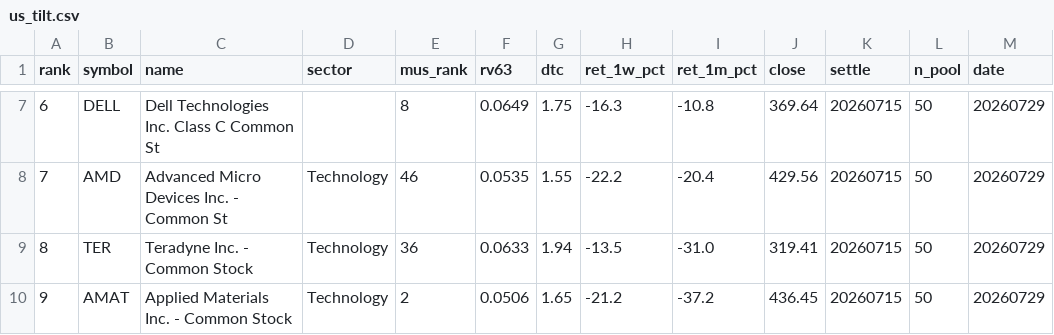
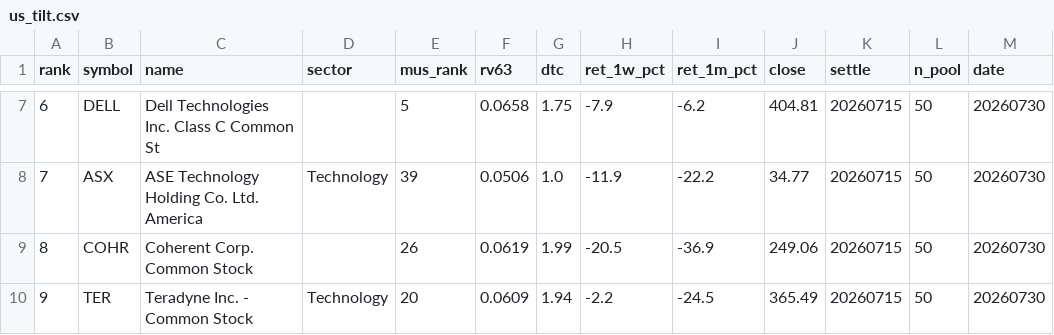
Before and after one commit to sj951027/us-screener, a CSV file: docs/data/us_tilt.csv, drawn as a sheet; only a part is shown, gaps mark what is left out; the diff covers the shown part only.

```diff
--- a/docs/data/us_tilt.csv
+++ b/docs/data/us_tilt.csv
@@ -7,4 +7,4 @@
-6,DELL,Dell Technologies Inc. Class C Common St,,8,0.0649,1.75,-16.3,-10.8,369.64,20260715,50,20260729
-7,AMD,Advanced Micro Devices  Inc. - Common St,Technology,46,0.0535,1.55,-22.2,-20.4,429.56,20260715,50,20260729
-8,TER,Teradyne  Inc. - Common Stock,Technology,36,0.0633,1.94,-13.5,-31.0,319.41,20260715,50,20260729
-9,AMAT,Applied Materials  Inc. - Common Stock,Technology,2,0.0506,1.65,-21.2,-37.2,436.45,20260715,50,20260729
+6,DELL,Dell Technologies Inc. Class C Common St,,5,0.0658,1.75,-7.9,-6.2,404.81,20260715,50,20260730
+7,ASX,ASE Technology Holding Co.  Ltd. America,Technology,39,0.0506,1.0,-11.9,-22.2,34.77,20260715,50,20260730
+8,COHR,Coherent Corp. Common Stock,,26,0.0619,1.99,-20.5,-36.9,249.06,20260715,50,20260730
+9,TER,Teradyne  Inc. - Common Stock,Technology,20,0.0609,1.94,-2.2,-24.5,365.49,20260715,50,20260730
```
Also changed, not shown: 43 edited cells elsewhere in this file, docs/data/us_latest.csv.
